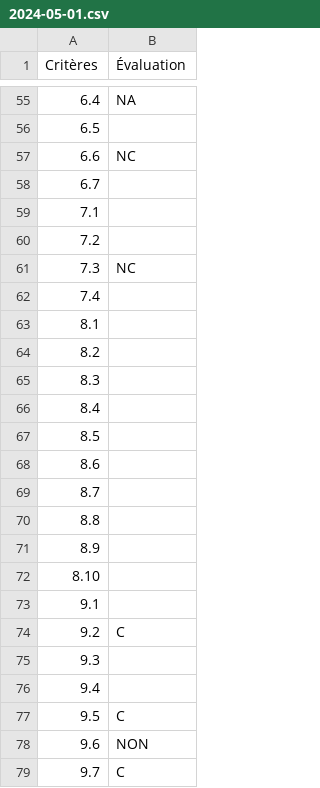
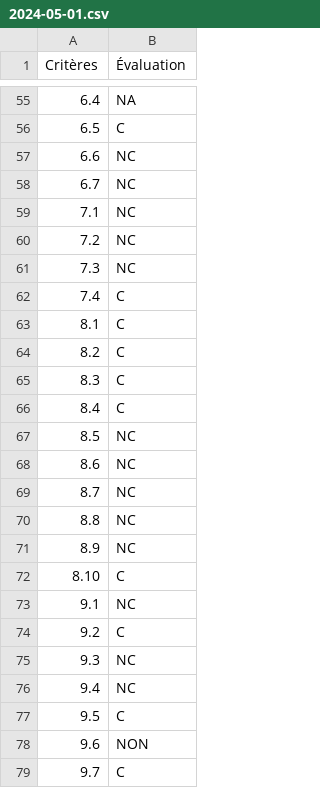
Before and after one commit to lowdit/frago, a CSV file: content/audits/contributions-indirectes-en-ligne/rgesn/2024-05-01.csv, drawn as a sheet; only a part is shown, gaps mark what is left out; the diff covers the shown part only.

```diff
--- a/content/audits/contributions-indirectes-en-ligne/rgesn/2024-05-01.csv
+++ b/content/audits/contributions-indirectes-en-ligne/rgesn/2024-05-01.csv
@@ -55,23 +55,23 @@
 "6.4","NA"
-"6.5",""
+"6.5","C"
 "6.6","NC"
-"6.7",""
-"7.1",""
-"7.2",""
+"6.7","NC"
+"7.1","NC"
+"7.2","NC"
 "7.3","NC"
-"7.4",""
-"8.1",""
-"8.2",""
-"8.3",""
-"8.4",""
-"8.5",""
-"8.6",""
-"8.7",""
-"8.8",""
-"8.9",""
-"8.10",""
-"9.1",""
+"7.4","C"
+"8.1","C"
+"8.2","C"
+"8.3","C"
+"8.4","C"
+"8.5","NC"
+"8.6","NC"
+"8.7","NC"
+"8.8","NC"
+"8.9","NC"
+"8.10","C"
+"9.1","NC"
 "9.2","C"
-"9.3",""
-"9.4",""
+"9.3","NC"
+"9.4","NC"
 "9.5","C"
```
Also changed, not shown: 47 edited cells elsewhere in this file, content/audits/contributions-indirectes-en-ligne/rgaa/2022-05-19.csv, 11 other files.
